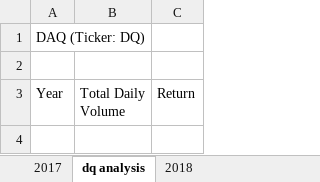
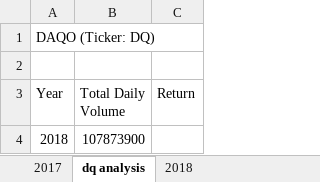
Before and after one commit to sarahbarkley/stock-analysis, an Excel workbook: green_stocks.xlsm, sheet dq analysis, drawn as a sheet; values as stored, in another font and other column widths than the file's, no borders; the diff names each change by its address in the sheet, - before the commit and + after, or states it on an @@ line.

Commit message:
Add files via upload

```diff
--- a/green_stocks.xlsm (sheet dq analysis)
+++ b/green_stocks.xlsm (sheet dq analysis)
-A1 (Year): DAQ (Ticker: DQ)
+A1 (Year): DAQO (Ticker: DQ)
+row 4: 2018 | 107873900
```
